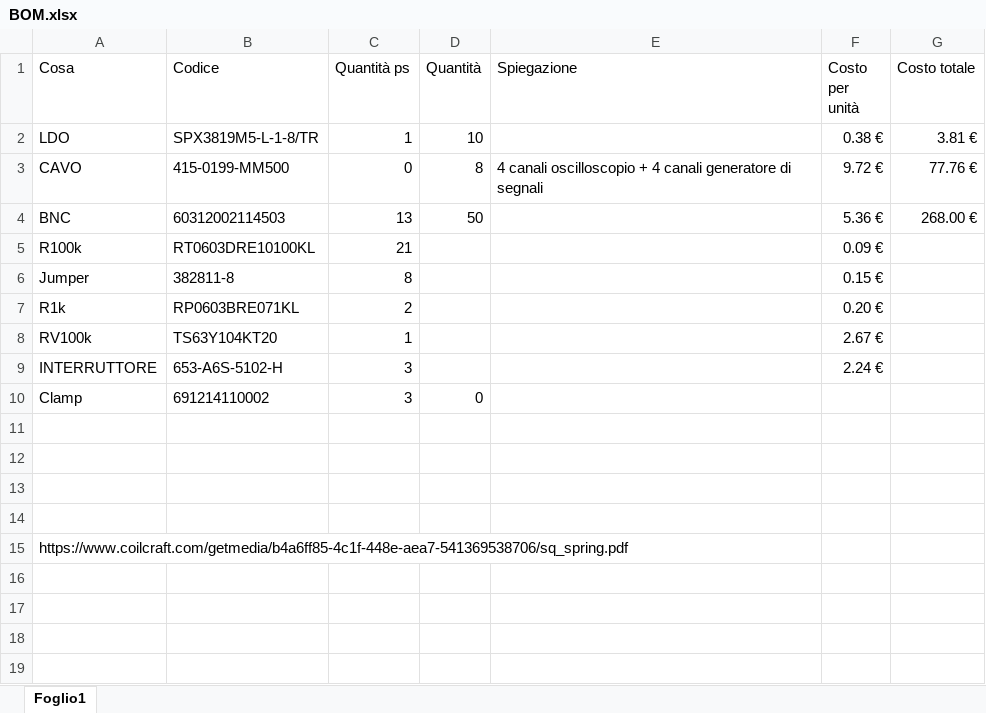
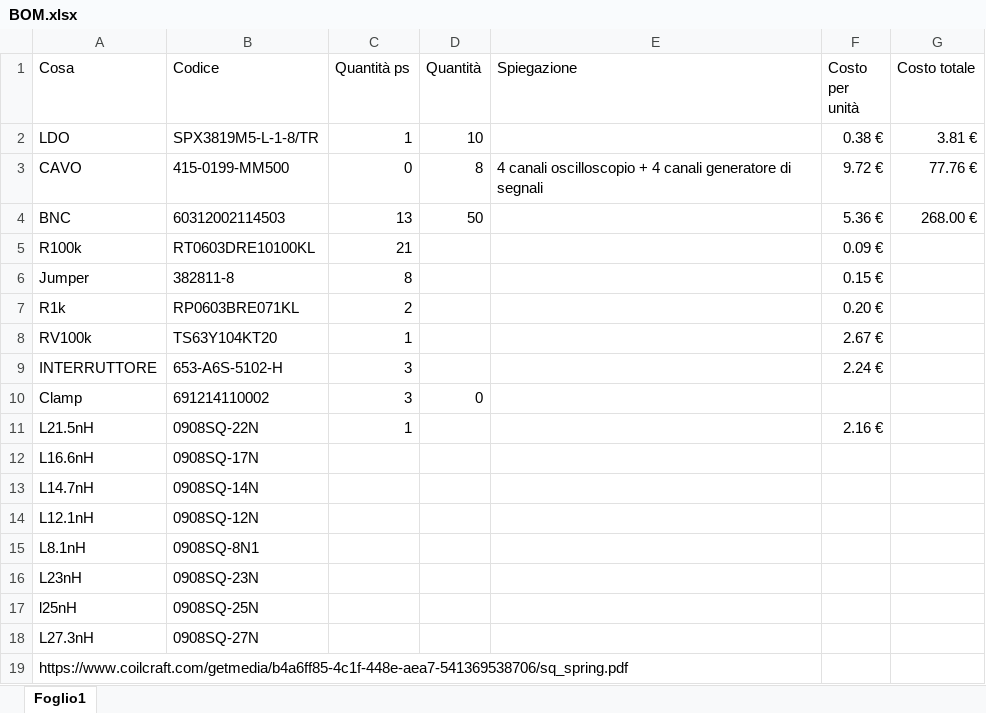
Before and after one commit to gremirarunico/PCBs, an Excel workbook: MuReSC_BCD_v1/Docs/BOM.xlsx, sheet Foglio1, drawn as a sheet; values as stored, in another font and other column widths than the file's, no borders; the diff names each change by its address in the sheet, - before the commit and + after, or states it on an @@ line.

```diff
--- a/MuReSC_BCD_v1/Docs/BOM.xlsx (sheet Foglio1)
+++ b/MuReSC_BCD_v1/Docs/BOM.xlsx (sheet Foglio1)
-row 11: (empty)
+row 11: L21.5nH | 0908SQ-22N | 1 |  |  | 2.16 €
-row 12: (empty)
+row 12: L16.6nH | 0908SQ-17N
-row 13: (empty)
+row 13: L14.7nH | 0908SQ-14N
-row 14: (empty)
+row 14: L12.1nH | 0908SQ-12N
+row 15: L8.1nH | 0908SQ-8N1
+row 16: L23nH | 0908SQ-23N
+row 17: l25nH | 0908SQ-25N
+row 18: L27.3nH | 0908SQ-27N
```
Also changed, not shown: 3 other files.
